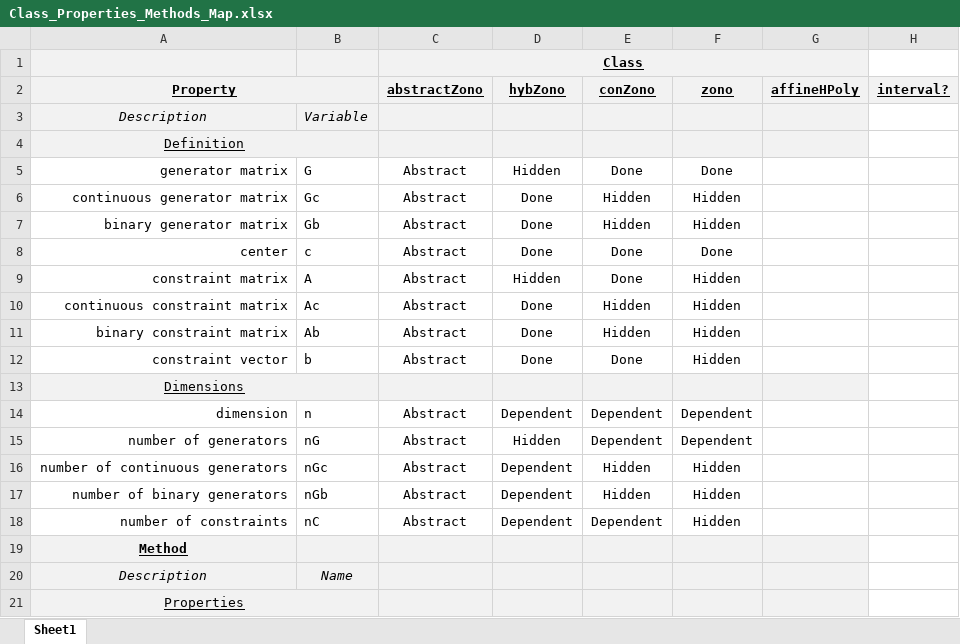
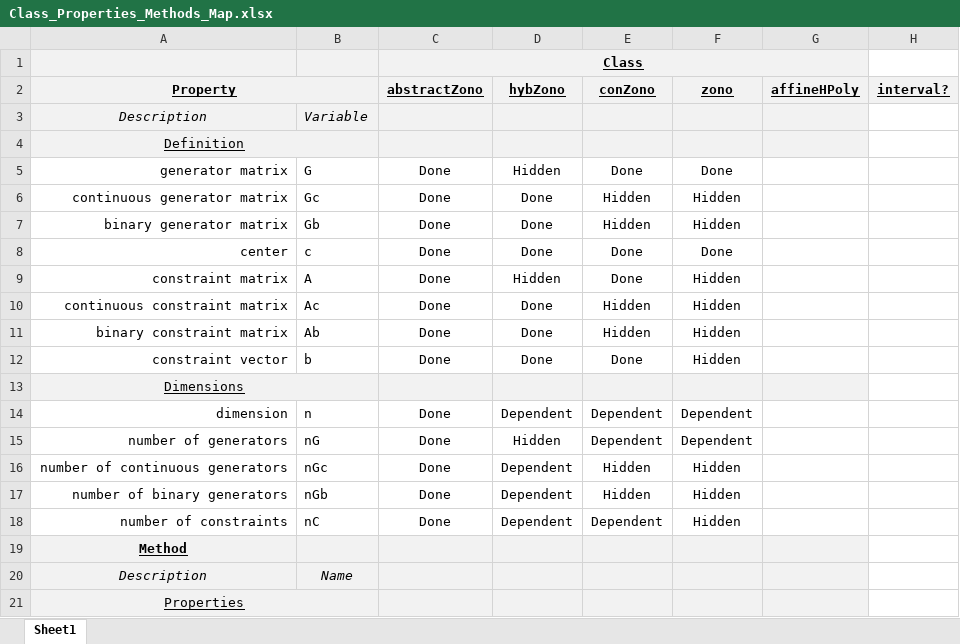
Before and after one commit to ESCL-at-UTD/zonoLAB, an Excel workbook: Class_Properties_Methods_Map.xlsx, sheet Sheet1, drawn as a sheet; only a part is shown; values as stored, in another font and other column widths than the file's, no borders; conditional formats not drawn; the diff covers the shown part only; the diff names each change by its address in the sheet, - before the commit and + after, or states it on an @@ line.

```diff
--- a/Class_Properties_Methods_Map.xlsx (sheet Sheet1)
+++ b/Class_Properties_Methods_Map.xlsx (sheet Sheet1)
-C5:C12 (abstractZono): Abstract
+C5:C12 (abstractZono): Done
-C14:C18 (abstractZono): Abstract
+C14:C18 (abstractZono): Done
```
Also changed, not shown: 6 added rows, 2 removed rows, 1 moved row, 7 edited cells and cell formats elsewhere in this sheet, 17 other files.
